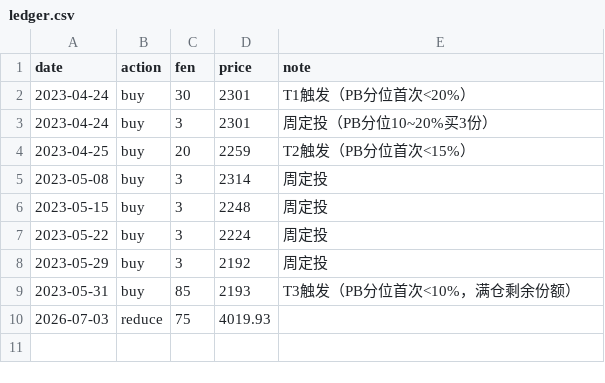
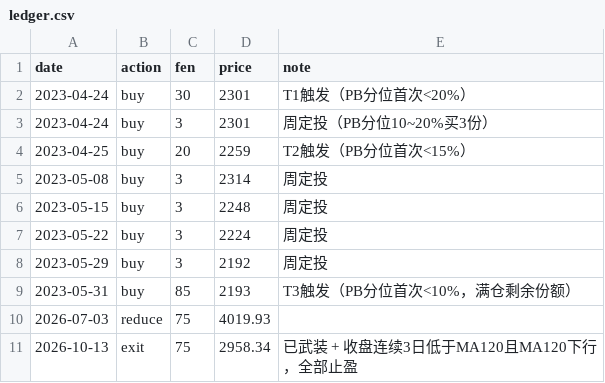
Before and after one commit to binbin1555/chinext-monitor, a CSV file: ledger.csv, drawn as a sheet.

Commit message:
记录成交 2026-10-14

```diff
--- a/ledger.csv
+++ b/ledger.csv
@@ -10 +10,2 @@ date,action,fen,price,note
 2026-07-03,reduce,75,4019.93,""
+2026-10-13,exit,75,2958.34,"已武装 + 收盘连续3日低于MA120且MA120下行，全部止盈"
```
